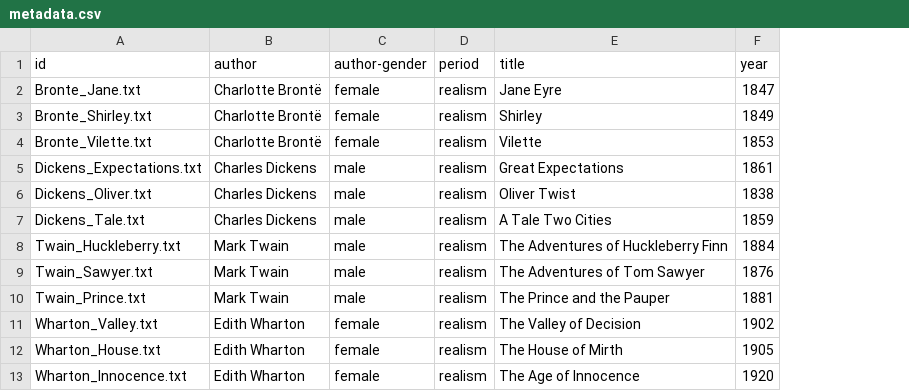
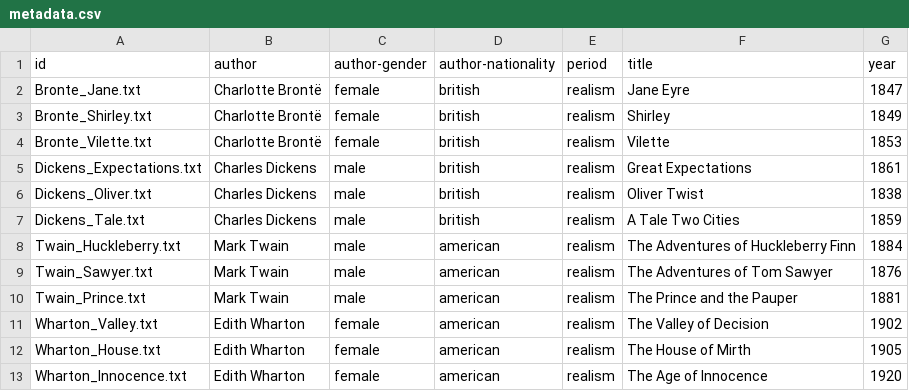
Before and after one commit to isabel-mm/stylo-r-novels, a CSV file: metadata.csv, drawn as a sheet; only a part is shown; the diff names each change by its address in the sheet, - before the commit and + after, or states it on an @@ line.

Commit message:
Add files via upload

```diff
--- a/metadata.csv
+++ b/metadata.csv
+column D (author-nationality), rows 2-13: british | british | british | british | british | british | american | american | american | american | american | american
```
